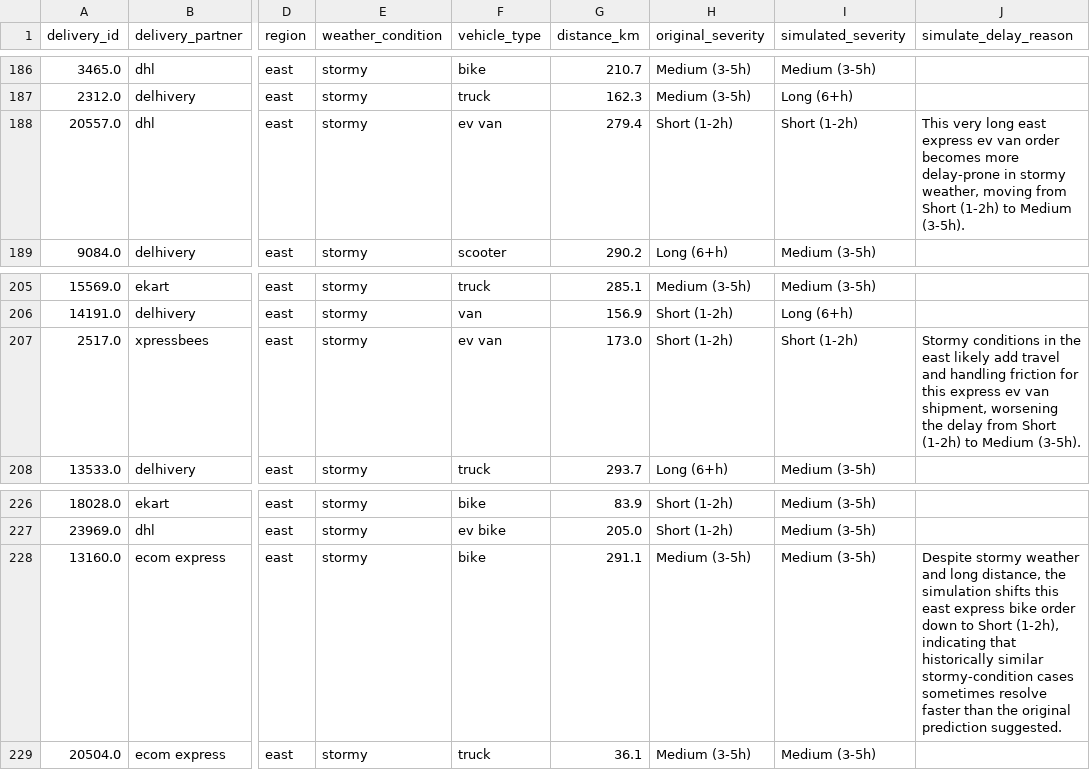
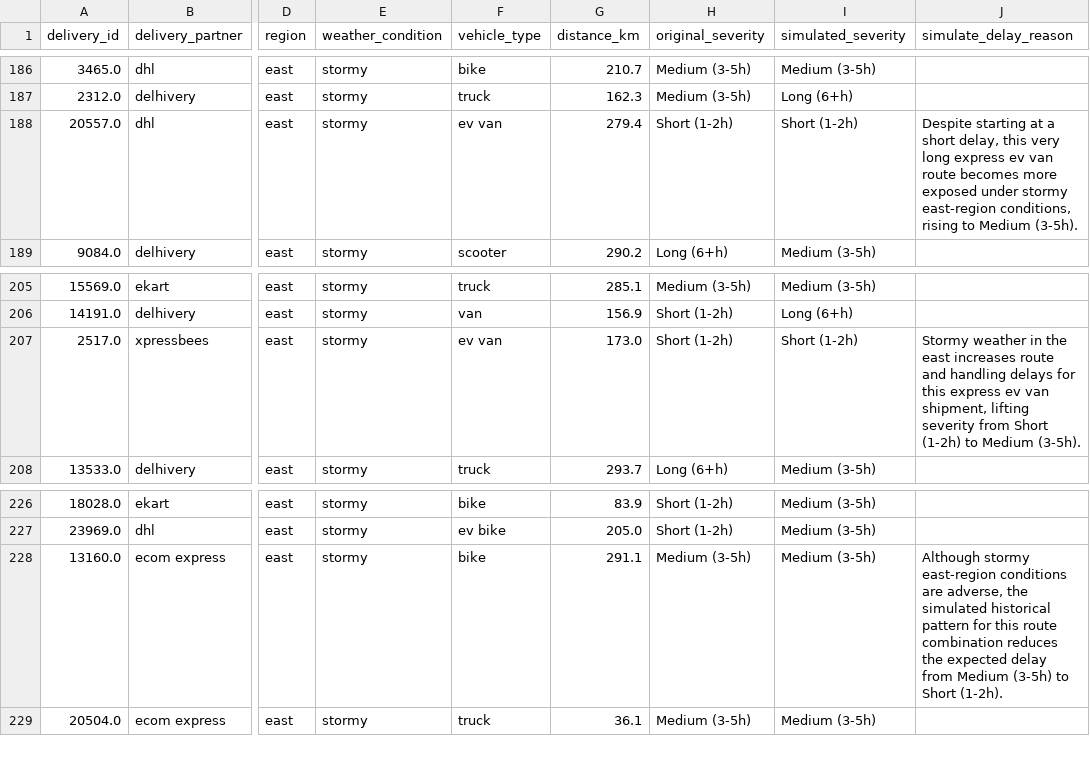
Before and after one commit to Aditi-Kulkarni-PA/12-Masters-Thesis, a CSV file: sc_delivery_thesis_app/output/simulate_delays_latest.csv, drawn as a sheet; only a part is shown, gaps mark what is left out; the diff covers the shown part only; the diff names each change by its address in the sheet, - before the commit and + after, or states it on an @@ line.

```diff
--- a/sc_delivery_thesis_app/output/simulate_delays_latest.csv
+++ b/sc_delivery_thesis_app/output/simulate_delays_latest.csv
-J188 (simulate_delay_reason): This very long east express ev van order becomes more delay-prone in stormy weather, moving from Short (1-2h) to Medium…
+J188 (simulate_delay_reason): Despite starting at a short delay, this very long express ev van route becomes more exposed under stormy east-region conditions, rising to Medium…
-J207 (simulate_delay_reason): Stormy conditions in the east likely add travel and handling friction for this express ev van shipment, worsening the delay from Short…
+J207 (simulate_delay_reason): Stormy weather in the east increases route and handling delays for this express ev van shipment, lifting severity from Short…
-J228 (simulate_delay_reason): Despite stormy weather and long distance, the simulation shifts this east express bike order down to Short (1-2h), indicating that historically similar stormy-condition cases sometimes resolve faster than the original prediction suggested.
+J228 (simulate_delay_reason): Although stormy east-region conditions are adverse, the simulated historical pattern for this route combination reduces the expected delay from Medium (3-5h) to Short (1-2h).
```
Also changed, not shown: 43 edited cells elsewhere in this file, prediction_pipeline/data/processed/simulation_delivery_delays.csv, sc_delivery_thesis_app/output/email_alerts.csv, 10 other files.
